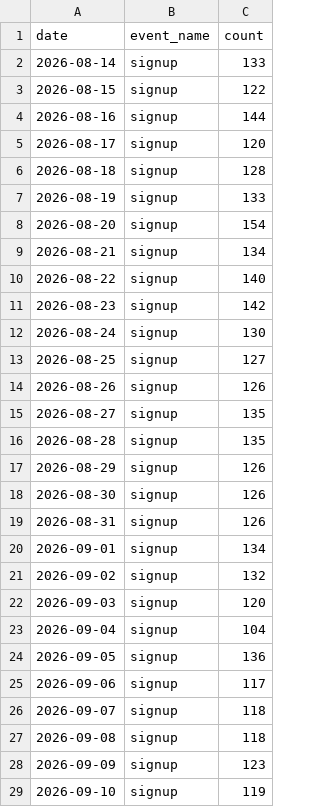
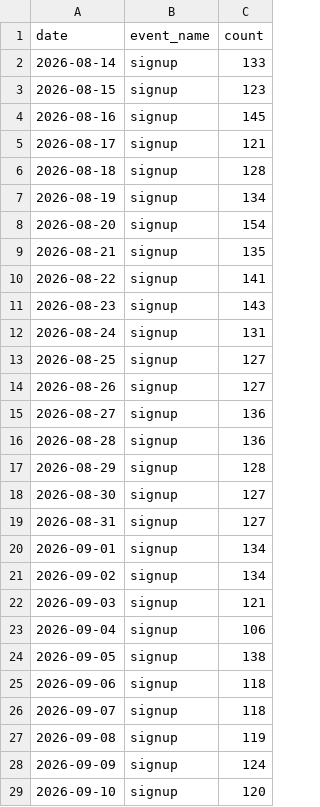
Before and after one commit to ZengJing0825/ga4-ads-dashboard, a CSV file: examples/first_party_signups.csv, drawn as a sheet; only a part is shown; the diff covers the shown part only.

```diff
--- a/examples/first_party_signups.csv
+++ b/examples/first_party_signups.csv
@@ -2,28 +2,28 @@ date,event_name,count
 2026-08-14,signup,133
-2026-08-15,signup,122
-2026-08-16,signup,144
-2026-08-17,signup,120
+2026-08-15,signup,123
+2026-08-16,signup,145
+2026-08-17,signup,121
 2026-08-18,signup,128
-2026-08-19,signup,133
+2026-08-19,signup,134
 2026-08-20,signup,154
-2026-08-21,signup,134
-2026-08-22,signup,140
-2026-08-23,signup,142
-2026-08-24,signup,130
+2026-08-21,signup,135
+2026-08-22,signup,141
+2026-08-23,signup,143
+2026-08-24,signup,131
 2026-08-25,signup,127
-2026-08-26,signup,126
-2026-08-27,signup,135
-2026-08-28,signup,135
-2026-08-29,signup,126
-2026-08-30,signup,126
-2026-08-31,signup,126
+2026-08-26,signup,127
+2026-08-27,signup,136
+2026-08-28,signup,136
+2026-08-29,signup,128
+2026-08-30,signup,127
+2026-08-31,signup,127
 2026-09-01,signup,134
-2026-09-02,signup,132
-2026-09-03,signup,120
-2026-09-04,signup,104
-2026-09-05,signup,136
-2026-09-06,signup,117
+2026-09-02,signup,134
+2026-09-03,signup,121
+2026-09-04,signup,106
+2026-09-05,signup,138
+2026-09-06,signup,118
 2026-09-07,signup,118
-2026-09-08,signup,118
-2026-09-09,signup,123
-2026-09-10,signup,119
+2026-09-08,signup,119
+2026-09-09,signup,124
+2026-09-10,signup,120
```
Also changed, not shown: 2 edited cells elsewhere in this file, 3 other files.
